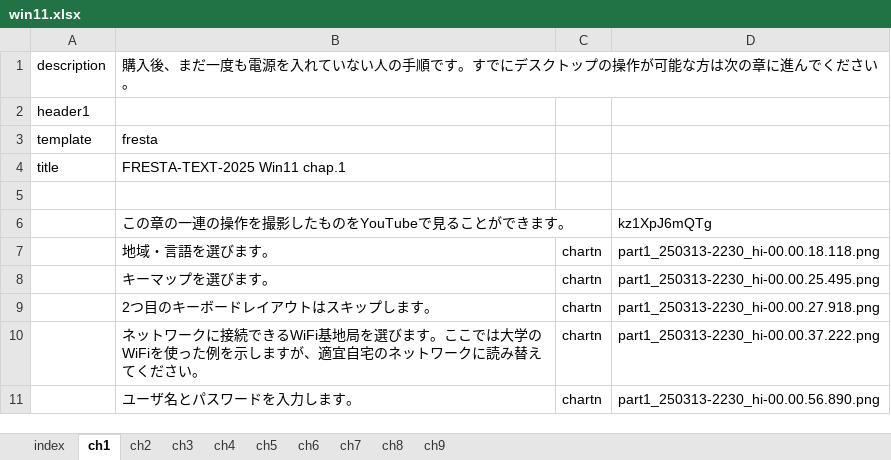
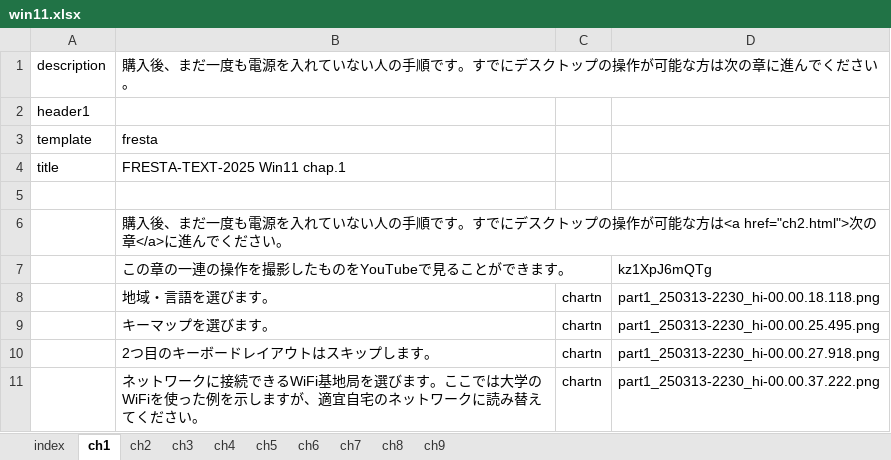
Before and after one commit to gnutar/fresta, an Excel workbook: win11.xlsx, sheet ch1, drawn as a sheet; only a part is shown; the shorter side is filled out with more unchanged rows; values as stored, in another font and other column widths than the file's, no borders; the diff names each change by its address in the sheet, - before the commit and + after, or states it on an @@ line.

Commit message:
win11.xlsx: add first description

```diff
--- a/win11.xlsx (sheet ch1)
+++ b/win11.xlsx (sheet ch1)
+row 6:  | 購入後、まだ一度も電源を入れていない人の手順です。すでにデスクトップの操作が可能な方は<a href="ch2.html">次の章</a>に進んでください。
```
